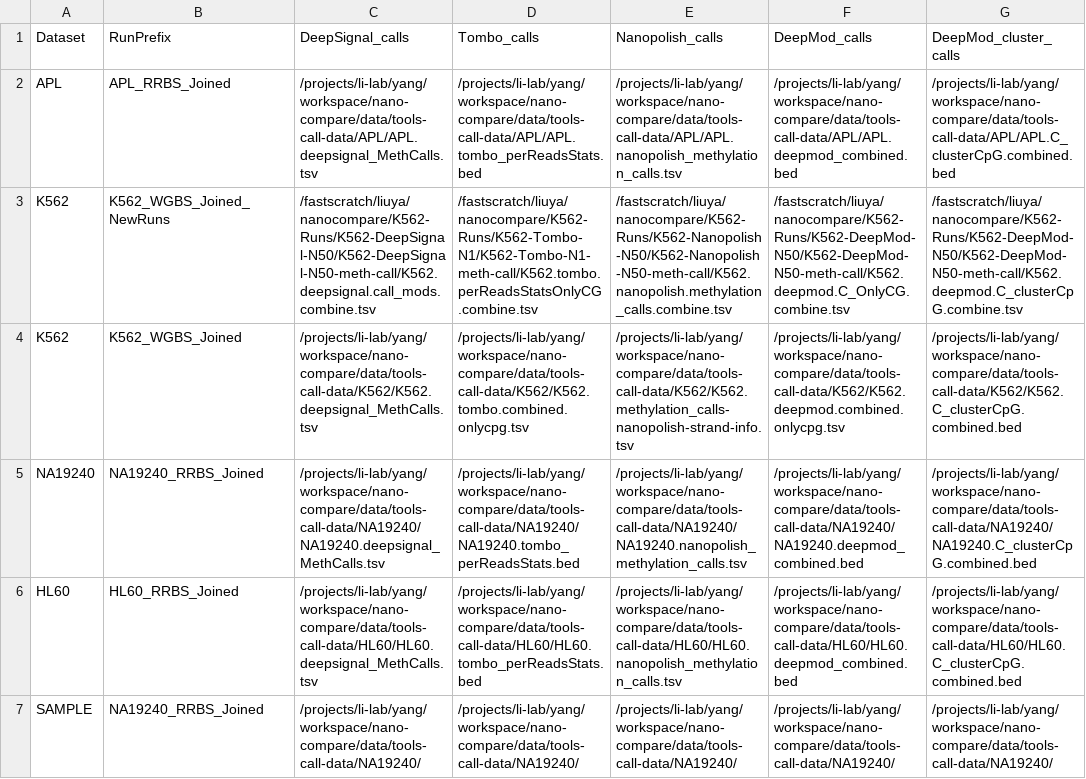
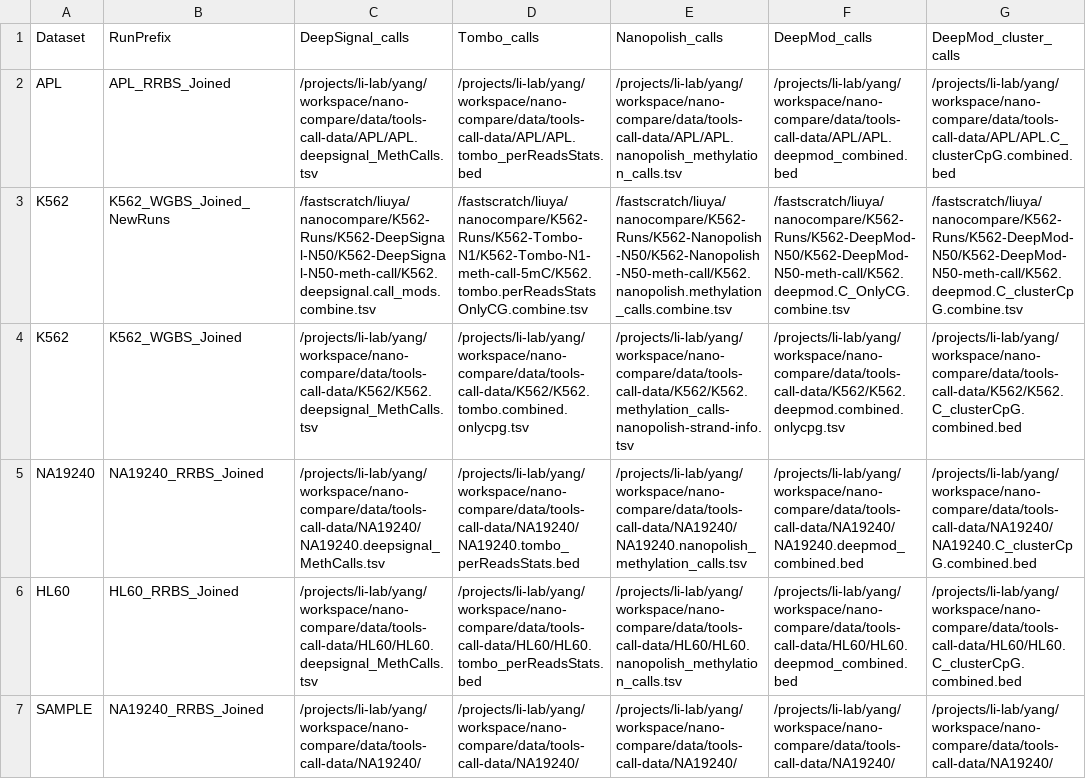
Before and after one commit to LabShengLi/nanome, a TSV file: src/nanocompare/meth_stats/NanoComareCorrelation_paper.tsv, drawn as a sheet; only a part is shown; the diff names each change by its address in the sheet, - before the commit and + after, or states it on an @@ line.

Commit message:
Move tombo extract data python script into combine step. Modify 5mC to CpG for Tombo detection.

```diff
--- a/src/nanocompare/meth_stats/NanoComareCorrelation_paper.tsv
+++ b/src/nanocompare/meth_stats/NanoComareCorrelation_paper.tsv
-D3 (Tombo_calls): /fastscratch/liuya/nanocompare/K562-Runs/K562-Tombo-N1/K562-Tombo-N1-meth-call/K562.tombo.perReadsStatsOnlyCG.combine.tsv
+D3 (Tombo_calls): /fastscratch/liuya/nanocompare/K562-Runs/K562-Tombo-N1/K562-Tombo-N1-meth-call-5mC/K562.tombo.perReadsStatsOnlyCG.combine.tsv
```
Also changed, not shown: 3 other files.
